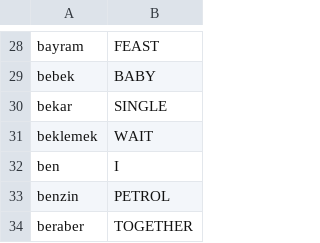
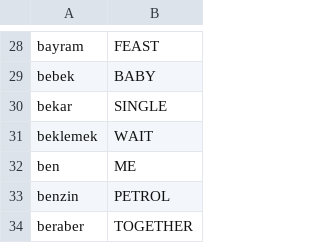
Before and after one commit to AI4Bharat/OpenHands, a CSV file: openhands/datasets/assets/autsl_metadata/normalized_glosses.csv, drawn as a sheet; only a part is shown, gaps mark what is left out.

Commit message:
Add DEVIsign normalized glosses

```diff
--- a/openhands/datasets/assets/autsl_metadata/normalized_glosses.csv
+++ b/openhands/datasets/assets/autsl_metadata/normalized_glosses.csv
@@ -31,3 +31,3 @@ bekar,SINGLE
 beklemek,WAIT
-ben,I
+ben,ME
 benzin,PETROL
```
Also changed, not shown: 1 other file.
